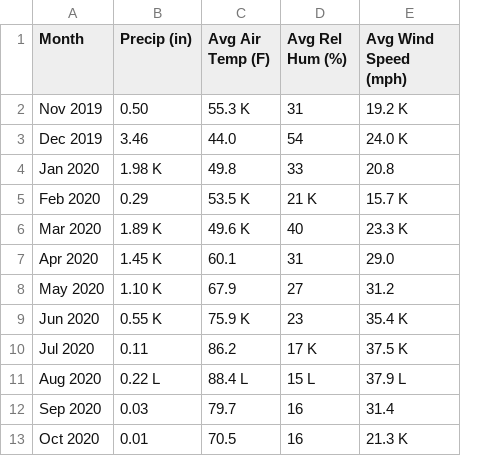
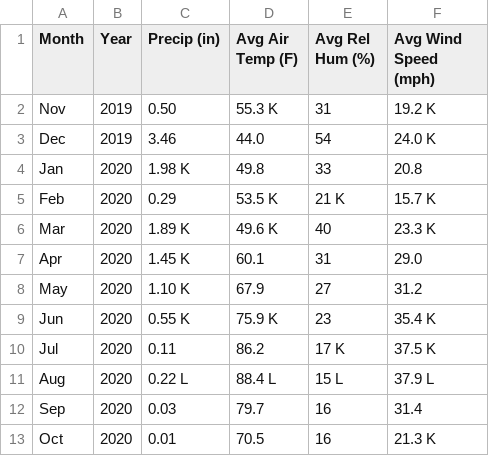
Before and after one commit to amyhuycu/ECS171_Group7, a CSV file: data/CIMISReports/new/Alpine_weather.csv, drawn as a sheet; removed rows and columns are numbered as before the commit, all else as after; the diff names each change by its address in the sheet, - before the commit and + after, or states it on an @@ line.

Commit message:
Split month/year

```diff
--- a/data/CIMISReports/new/Alpine_weather.csv
+++ b/data/CIMISReports/new/Alpine_weather.csv
-column A (Month), rows 2-13: Nov 2019 | Dec 2019 | Jan 2020 | Feb 2020 | Mar 2020 | Apr 2020 | May 2020 | Jun 2020 | Jul 2020 | Aug 2020 | Sep 2020 | Oct 2020
+column A (Month), rows 2-13: Nov | Dec | Jan | Feb | Mar | Apr | May | Jun | Jul | Aug | Sep | Oct
+column B (Year), rows 2-13: 2019 | 2019 | 2020 | 2020 | 2020 | 2020 | 2020 | 2020 | 2020 | 2020 | 2020 | 2020
```
Also changed, not shown: data/CIMISReports/new/ContraCosta_weather.csv, data/CIMISReports/new/ElDorado_weather.csv, 20 other files.
